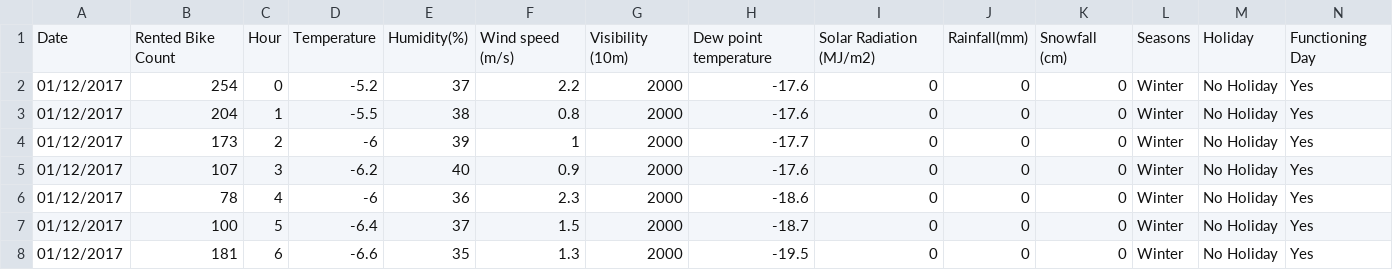
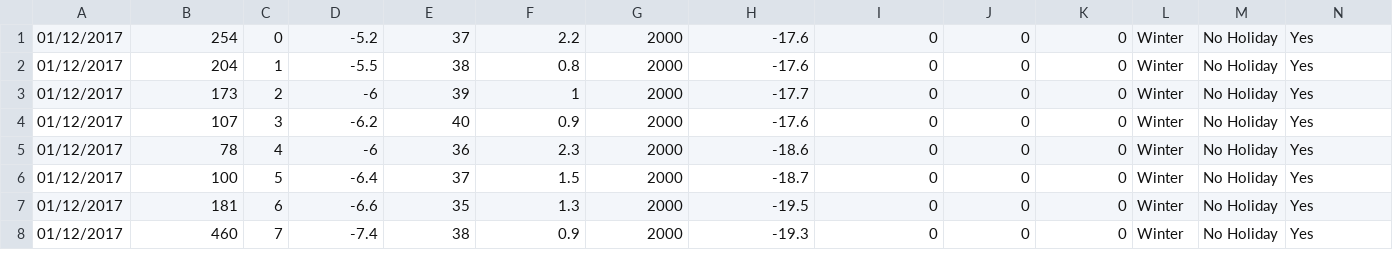
Before and after one commit to dudemandando/Data, a CSV file: SeoulBikeData.csv, drawn as a sheet; only a part is shown; the shorter side is filled out with more unchanged rows; the diff names each change by its address in the sheet, - before the commit and + after, or states it on an @@ line.

Commit message:
Update SeoulBikeData.csv

```diff
--- a/SeoulBikeData.csv
+++ b/SeoulBikeData.csv
-row 1: Date | Rented Bike Count | Hour | Temperature | Humidity(%) | Wind speed (m/s) | Visibility (10m) | Dew point temperature | Solar Radiation (MJ/m2) | Rainfall(mm) | Snowfall (cm) | Seasons | Holiday | Functioning Day
```
